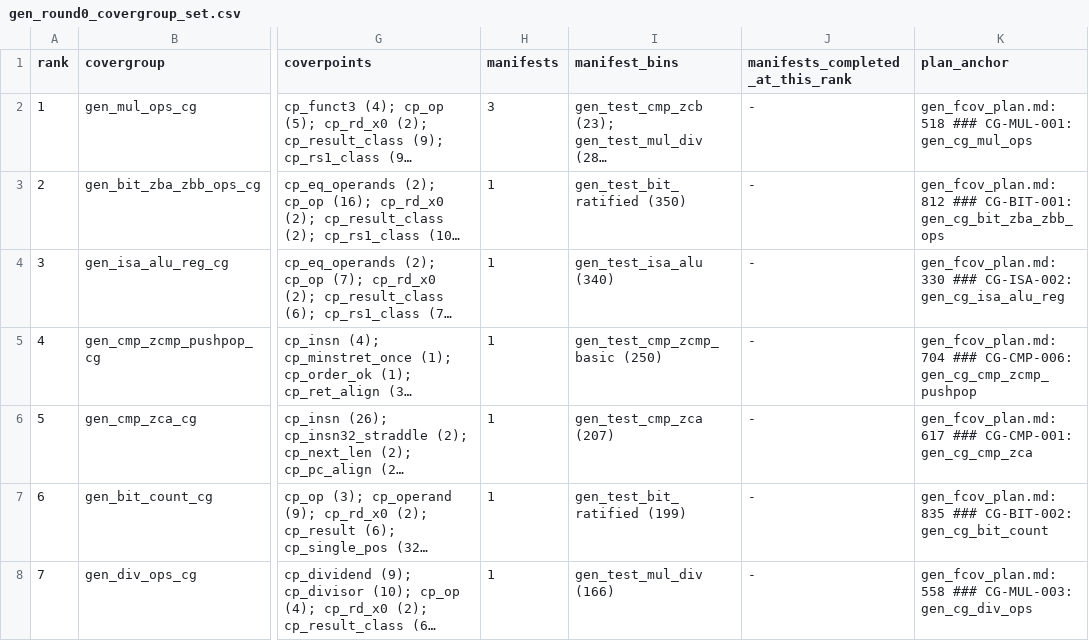
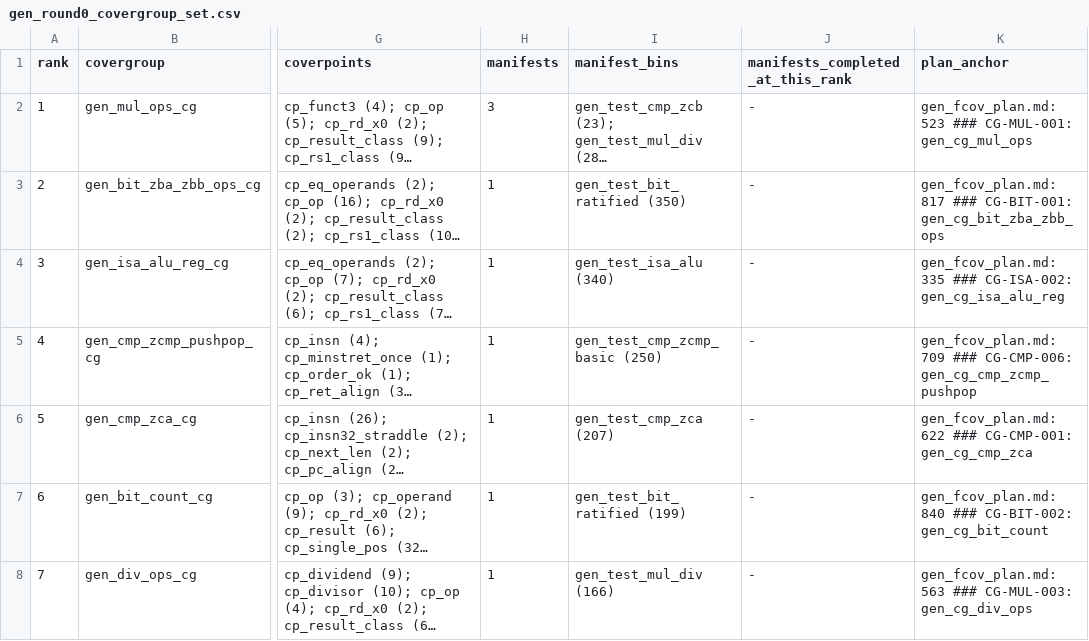
Before and after one commit to fzhangTT/ibex, a CSV file: dv/auto_dv/evidence/gen_round0_covergroup_set.csv, drawn as a sheet; only a part is shown, gaps mark what is left out; long unchanged cells end in …; the diff covers the shown part only; the diff names each change by its address in the sheet, - before the commit and + after, or states it on an @@ line.

```diff
--- a/dv/auto_dv/evidence/gen_round0_covergroup_set.csv
+++ b/dv/auto_dv/evidence/gen_round0_covergroup_set.csv
-K2 (plan_anchor): gen_fcov_plan.md:518 ### CG-MUL-001:…
+K2 (plan_anchor): gen_fcov_plan.md:523 ### CG-MUL-001:…
-K3 (plan_anchor): gen_fcov_plan.md:812 ### CG-BIT-001:…
+K3 (plan_anchor): gen_fcov_plan.md:817 ### CG-BIT-001:…
-K4 (plan_anchor): gen_fcov_plan.md:330 ### CG-ISA-002:…
+K4 (plan_anchor): gen_fcov_plan.md:335 ### CG-ISA-002:…
-K5 (plan_anchor): gen_fcov_plan.md:704 ### CG-CMP-006:…
+K5 (plan_anchor): gen_fcov_plan.md:709 ### CG-CMP-006:…
-K6 (plan_anchor): gen_fcov_plan.md:617 ### CG-CMP-001:…
+K6 (plan_anchor): gen_fcov_plan.md:622 ### CG-CMP-001:…
-K7 (plan_anchor): gen_fcov_plan.md:835 ### CG-BIT-002:…
+K7 (plan_anchor): gen_fcov_plan.md:840 ### CG-BIT-002:…
-K8 (plan_anchor): gen_fcov_plan.md:558 ### CG-MUL-003:…
+K8 (plan_anchor): gen_fcov_plan.md:563 ### CG-MUL-003:…
```
Also changed, not shown: 42 edited cells elsewhere in this file, dv/auto_dv/evidence/gen_round0_credit/gen_round0_credit.csv, 11 other files.
